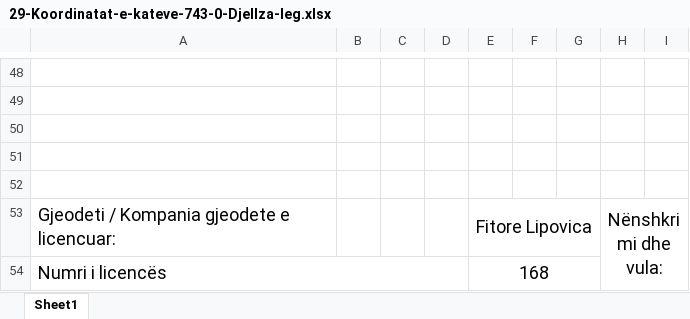
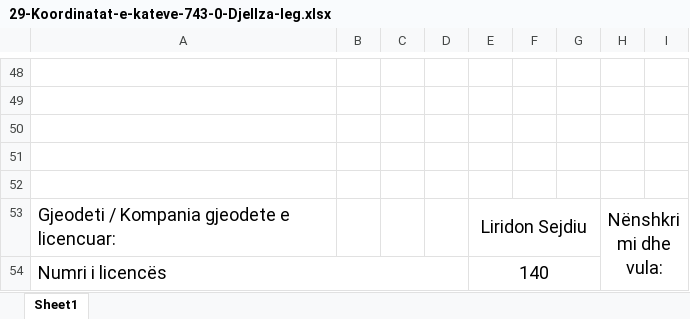
Before and after one commit to geoEarthDini/743-0-Djellza-leg, an Excel workbook: 3-Katet/regjistri/29-Koordinatat-e-kateve-743-0-Djellza-leg.xlsx, sheet Sheet1, drawn as a sheet; only a part is shown, gaps mark what is left out; values as stored, in another font and other column widths than the file's, no borders; charts and pictures not drawn; the diff names each change by its address in the sheet, - before the commit and + after, or states it on an @@ line.

Commit message:
katet done

```diff
--- a/3-Katet/regjistri/29-Koordinatat-e-kateve-743-0-Djellza-leg.xlsx (sheet Sheet1)
+++ b/3-Katet/regjistri/29-Koordinatat-e-kateve-743-0-Djellza-leg.xlsx (sheet Sheet1)
-E53: Fitore Lipovica
+E53: Liridon Sejdiu
-E54: 168
+E54: 140
```
Also changed, not shown: charts or pictures, 4 other files.
